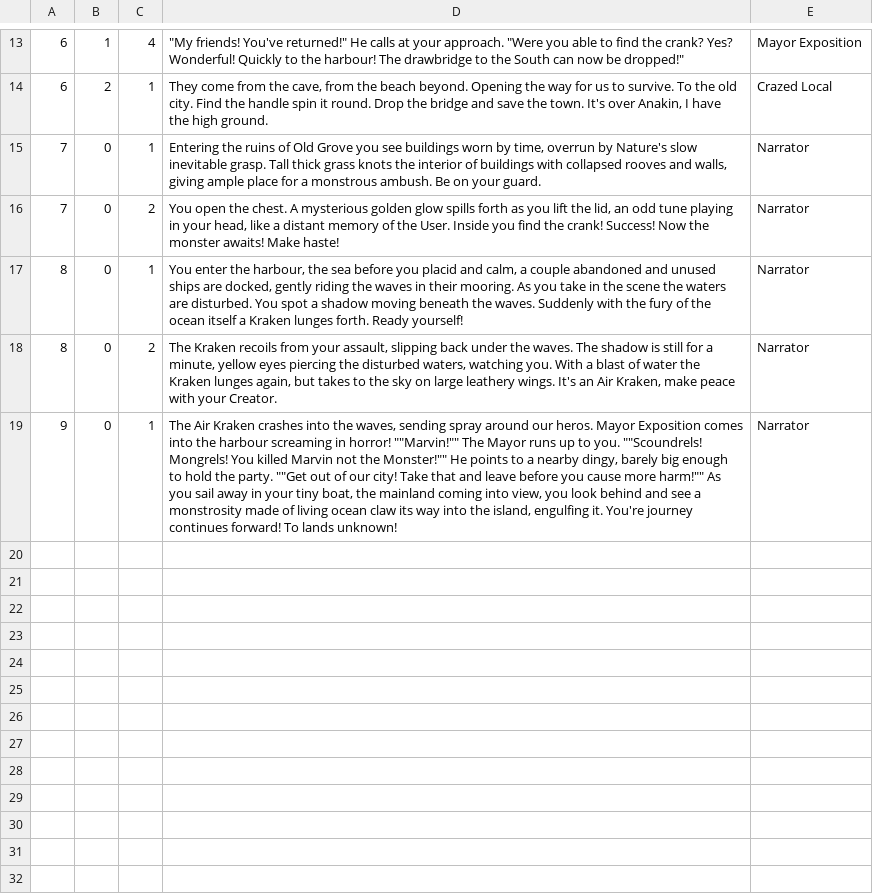
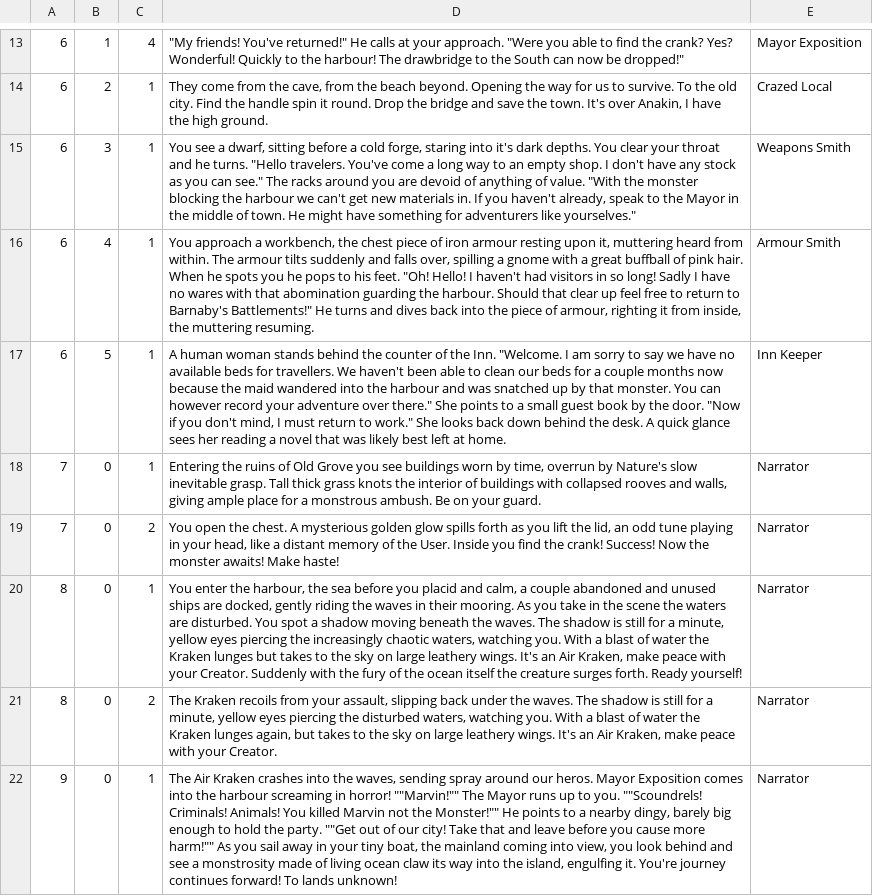
Before and after one commit to ZachWilliam/CPP_Repository, a CSV file: MapSystem/MapSystem v12/MapSystem/Database_Text.csv, drawn as a sheet; only a part is shown, gaps mark what is left out; addresses are those after the commit; the diff names each change by its address in the sheet, - before the commit and + after, or states it on an @@ line.

Commit message:
Update Database_Text.csv
Added Weapons Smith, Armour Smith, and Inn Keeper diaglogue

```diff
--- a/MapSystem/MapSystem v12/MapSystem/Database_Text.csv
+++ b/MapSystem/MapSystem v12/MapSystem/Database_Text.csv
+row 15: 6 | 3 | 1 | You see a dwarf, sitting before a cold forge, staring into it's dark depths. You clear your throat and he turns. "Hello travelers. You've come a long way to an empty shop. I don't have any stock as you can see." The racks around you are devoid of anything of value. "With the monster blocking the harbour we can't get new materials in. If you haven't already, speak to the Mayor in the middle of town. He might have something for adventurers like yourselves." | Weapons Smith
+row 16: 6 | 4 | 1 | You approach a workbench, the chest piece of iron armour resting upon it, muttering heard from within. The armour tilts suddenly and falls over, spilling a gnome with a great buffball of pink hair. When he spots you he pops to his feet. "Oh! Hello! I haven't had visitors in so long! Sadly I have no wares with that abomination guarding the harbour. Should that clear up feel free to return to Barnaby's Battlements!" He turns and dives back into the piece of armour, righting it from inside, the muttering resuming. | Armour Smith
+row 17: 6 | 5 | 1 | A human woman stands behind the counter of the Inn. "Welcome. I am sorry to say we have no available beds for travellers. We haven't been able to clean our beds for a couple months now because the maid wandered into the harbour and was snatched up by that monster. You can however record your adventure over there." She points to a small guest book by the door. "Now if you don't mind, I must return to work." She looks back down behind the desk. A quick glance sees her reading a novel that was likely best left at home. | Inn Keeper
-D20: …the waves. Suddenly with the fury of the ocean itself a Kraken lunges forth. Ready…
+D20: …the waves. The shadow is still for a minute, yellow eyes piercing the increasingly chaotic waters, watching you. With a blast of water the Kraken lunges but takes to the sky on large leathery wings. It's an Air Kraken, make peace with your Creator. Suddenly with the fury of the ocean itself the creature surges forth. Ready…
-D22: …you. ""Scoundrels! Mongrels! You killed…
+D22: …you. ""Scoundrels! Criminals! Animals! You killed…
```
